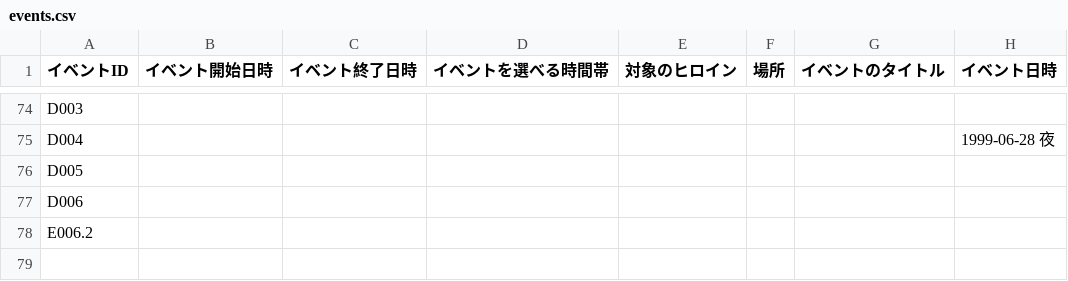
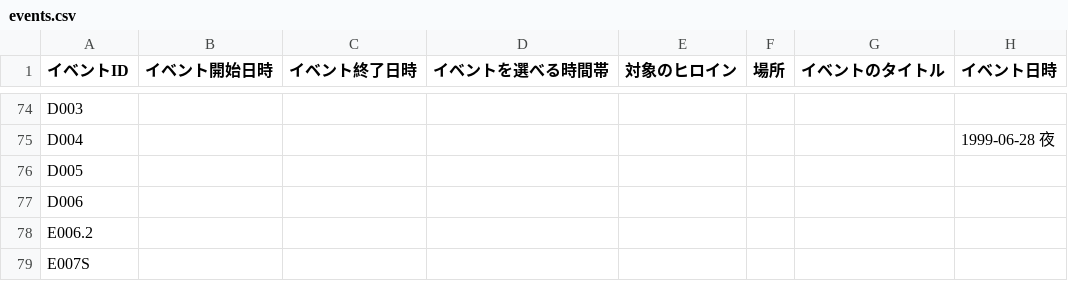
Before and after one commit to pikupiku-official/mo-kiss, a CSV file: events/events.csv, drawn as a sheet; only a part is shown, gaps mark what is left out; the diff names each change by its address in the sheet, - before the commit and + after, or states it on an @@ line.

```diff
--- a/events/events.csv
+++ b/events/events.csv
+row 79: E007S
```
Also changed, not shown: 8 other files.
